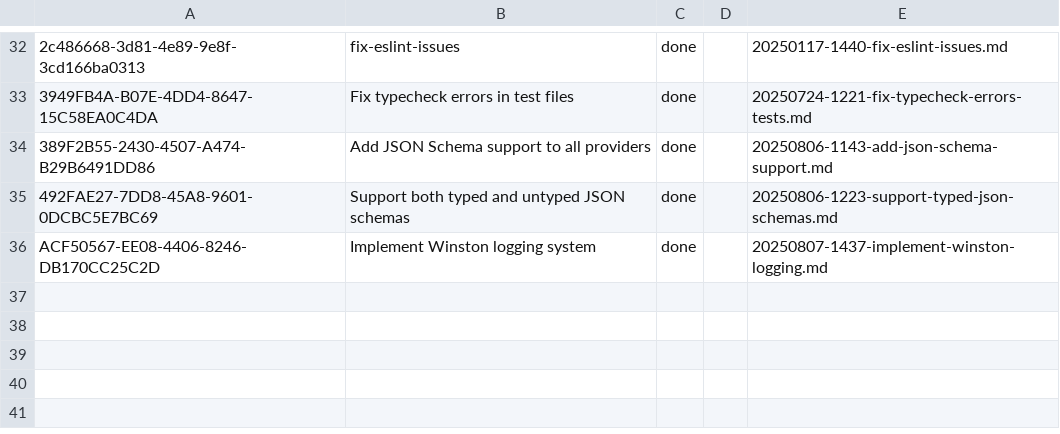
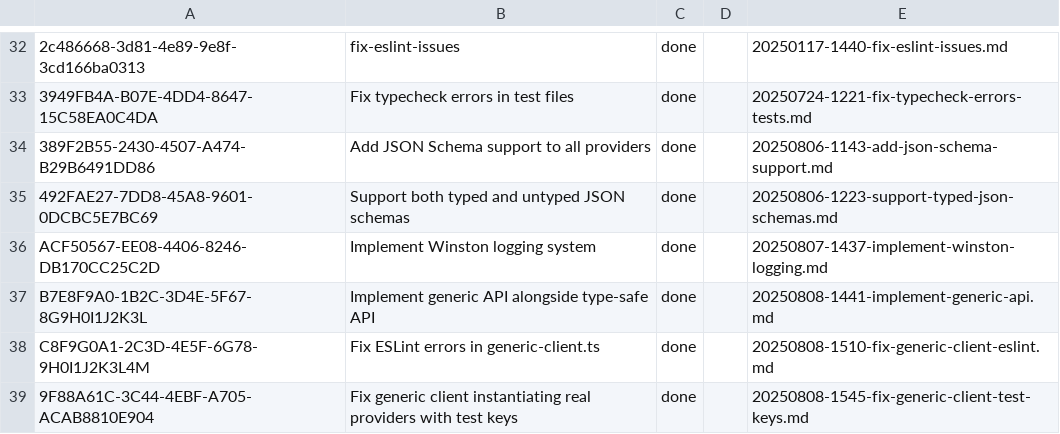
Before and after one commit to lasercat-industries/homogenaize, a CSV file: memory-bank/tasktracking.csv, drawn as a sheet; only a part is shown, gaps mark what is left out; the diff names each change by its address in the sheet, - before the commit and + after, or states it on an @@ line.

Commit message:
generic support for providers

```diff
--- a/memory-bank/tasktracking.csv
+++ b/memory-bank/tasktracking.csv
+row 37: B7E8F9A0-1B2C-3D4E-5F67-8G9H0I1J2K3L | Implement generic API alongside type-safe API | done |  | 20250808-1441-implement-generic-api.md
+row 38: C8F9G0A1-2C3D-4E5F-6G78-9H0I1J2K3L4M | Fix ESLint errors in generic-client.ts | done |  | 20250808-1510-fix-generic-client-eslint.md
+row 39: 9F88A61C-3C44-4EBF-A705-ACAB8810E904 | Fix generic client instantiating real providers with test keys | done |  | 20250808-1545-fix-generic-client-test-keys.md
```
Also changed, not shown: 8 other files.
